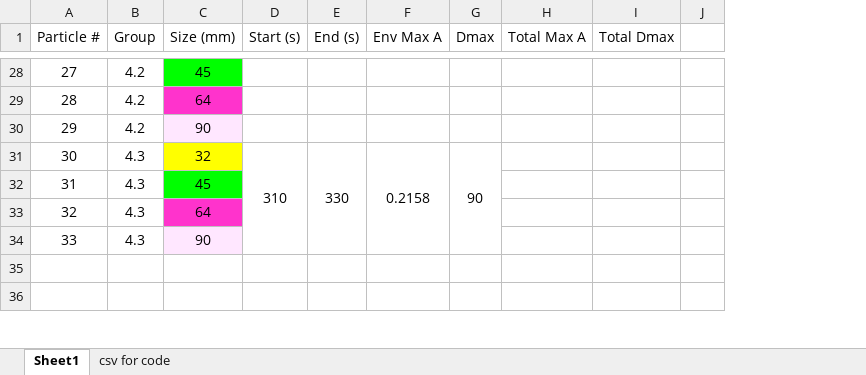
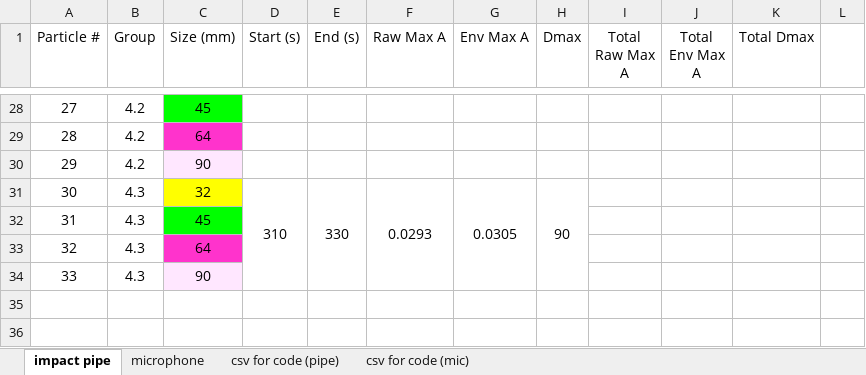
Before and after one commit to nicole-hucke/La_Jara, an Excel workbook: Hydrophones/Calibration/ManualRockMovements-2/mov2_calibration_curve.xlsx, sheet impact pipe, drawn as a sheet; only a part is shown, gaps mark what is left out; values as stored, in another font and other column widths than the file's, no borders; charts and pictures not drawn; removed rows and columns are numbered as before the commit, all else as after; the diff covers the shown part only; the diff names each change by its address in the sheet, - before the commit and + after, or states it on an @@ line.

```diff
--- a/Hydrophones/Calibration/ManualRockMovements-2/mov2_calibration_curve.xlsx (sheet impact pipe)
+++ b/Hydrophones/Calibration/ManualRockMovements-2/mov2_calibration_curve.xlsx (sheet impact pipe)
-sheet tab: Sheet1
+sheet tab: impact pipe
-sheet tab: csv for code
+sheet tab: csv for code (pipe)
+sheet tab: microphone
+sheet tab: csv for code (mic)
+column F (Raw Max A), row 31: 0.0293
-column H (Total Max A), empty
+column I (Total Raw Max A), empty
+column J (Total Env Max A), empty
-G31 (Env Max A): 0.2158
+G31 (Env Max A): 0.0305
```
Also changed, not shown: 11 edited cells elsewhere in this sheet, formulas that keep their value, charts or pictures, Hydrophones/Calibration/ManualRockMovements-1/mov1_calibration_curve.xlsx, Hydrophones/Calibration/manual_calibrations_combined.xlsx, 40 other files.
